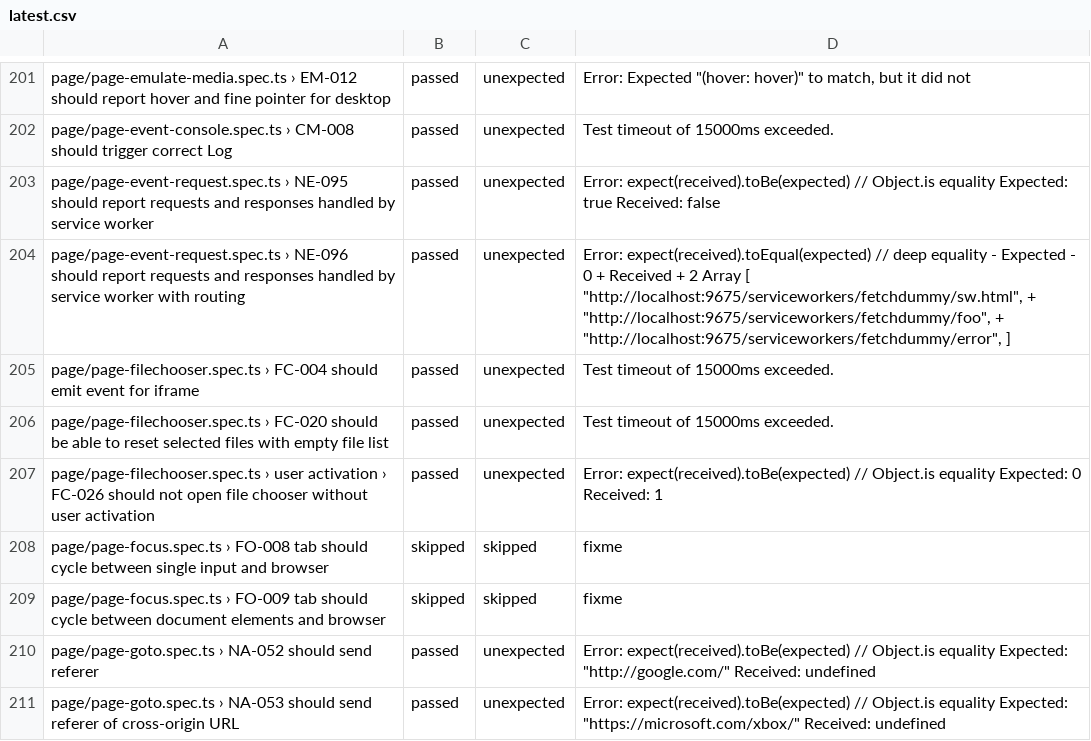
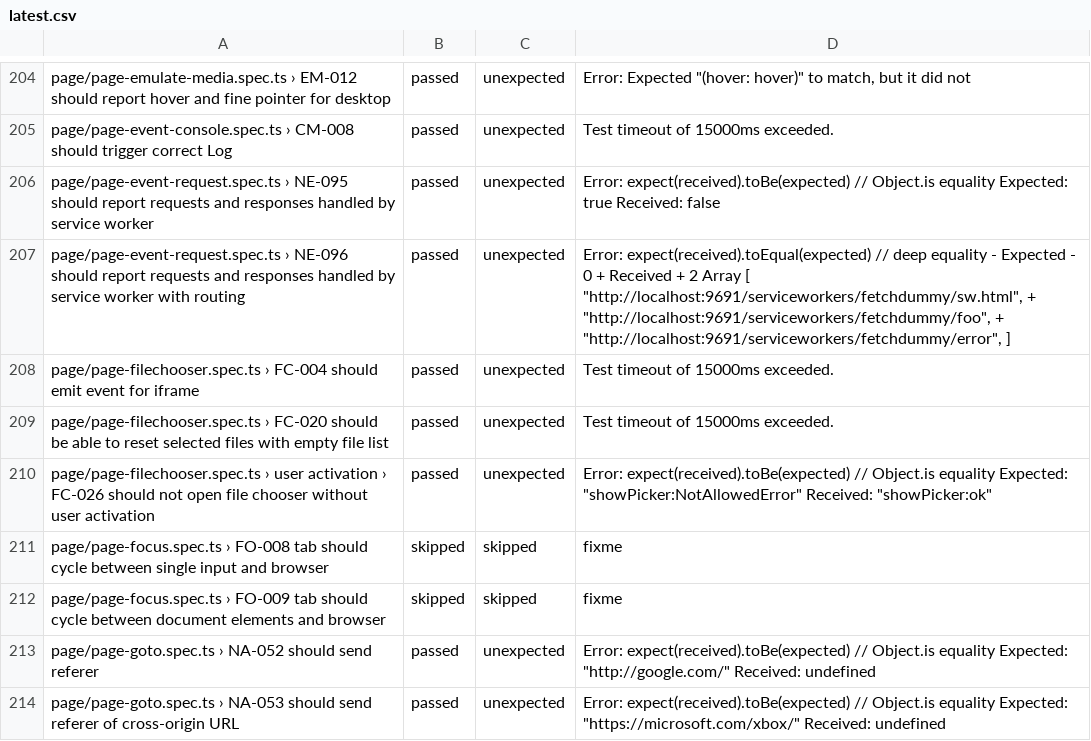
Before and after one commit to firefox-devtools/playwright-bidi-dashboard, a CSV file: latest.csv, drawn as a sheet; only a part is shown, gaps mark what is left out; the diff covers the shown part only.

```diff
--- a/latest.csv
+++ b/latest.csv
@@ -203,6 +206,6 @@ page/page-event-console.spec.ts › CM-008 should trigger correct Log,passed,une
 page/page-event-request.spec.ts › NE-095 should report requests and responses handled by service worker,passed,unexpected,Error: expect(received).toBe(expected) // Object.is equality Expected: true Received: false
-page/page-event-request.spec.ts › NE-096 should report requests and responses handled by service worker with routing,passed,unexpected,"Error: expect(received).toEqual(expected) // deep equality - Expected - 0 + Received + 2  Array [  ""http://localhost:9675/serviceworkers/fetchdummy/sw.html"", + ""http://localhost:9675/serviceworkers/fetchdummy/foo"", + ""http://localhost:9675/serviceworkers/fetchdummy/error"",  ]"
+page/page-event-request.spec.ts › NE-096 should report requests and responses handled by service worker with routing,passed,unexpected,"Error: expect(received).toEqual(expected) // deep equality - Expected - 0 + Received + 2  Array [  ""http://localhost:9691/serviceworkers/fetchdummy/sw.html"", + ""http://localhost:9691/serviceworkers/fetchdummy/foo"", + ""http://localhost:9691/serviceworkers/fetchdummy/error"",  ]"
 page/page-filechooser.spec.ts › FC-004 should emit event for iframe,passed,unexpected,Test timeout of 15000ms exceeded.
 page/page-filechooser.spec.ts › FC-020 should be able to reset selected files with empty file list,passed,unexpected,Test timeout of 15000ms exceeded.
-page/page-filechooser.spec.ts › user activation › FC-026 should not open file chooser without user activation,passed,unexpected,Error: expect(received).toBe(expected) // Object.is equality Expected: 0 Received: 1
+page/page-filechooser.spec.ts › user activation › FC-026 should not open file chooser without user activation,passed,unexpected,"Error: expect(received).toBe(expected) // Object.is equality Expected: ""showPicker:NotAllowedError"" Received: ""showPicker:ok"""
 page/page-focus.spec.ts › FO-008 tab should cycle between single input and browser,skipped,skipped,fixme
```
Also changed, not shown: 3 added rows and 4 edited cells elsewhere in this file, 4 other files.
